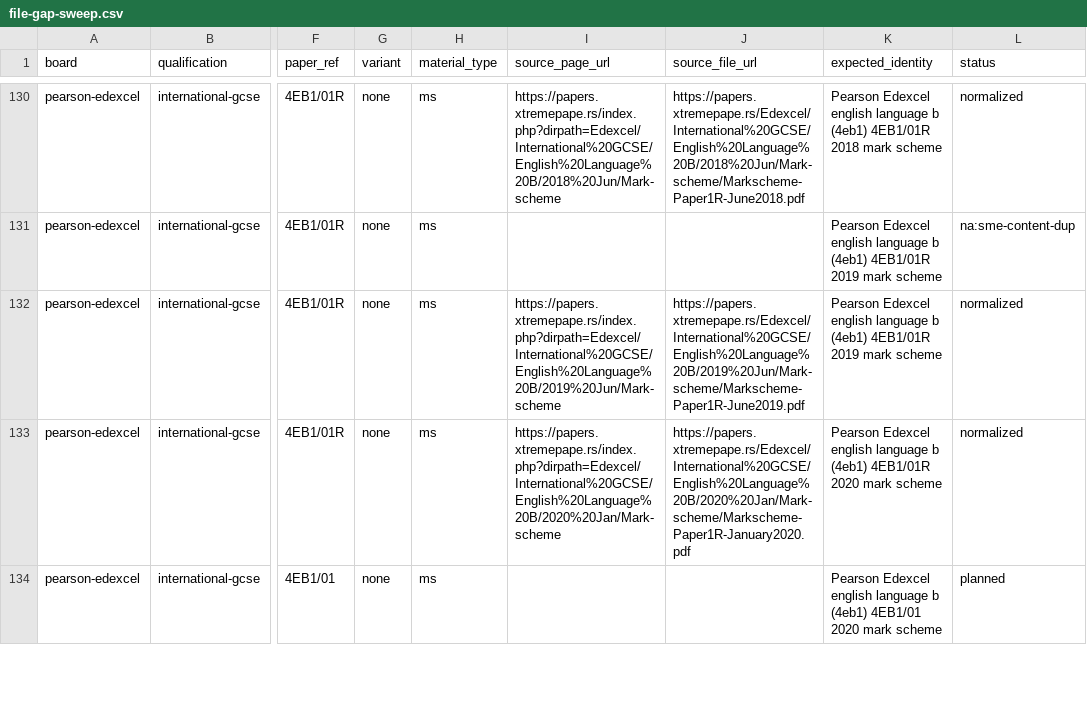
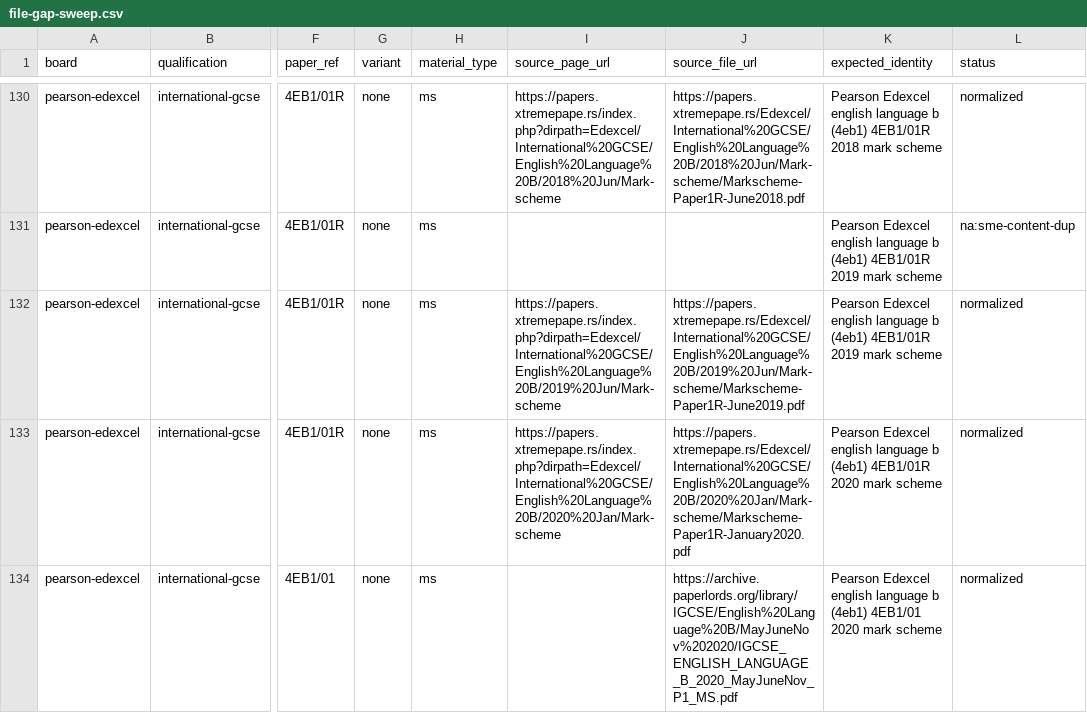
Before and after one commit to SyllabAI/syllabai-pastpapers, a CSV file: docs/ledger/file-gap-sweep.csv, drawn as a sheet; only a part is shown, gaps mark what is left out; the diff covers the shown part only; the diff names each change by its address in the sheet, - before the commit and + after, or states it on an @@ line.

Commit message:
docs(wave7): ledger 15 rows normalized + 2 new planned rows, IR wave-7 totals+section, AUDIT s15 (F15, reuse placements, ratification flags)

```diff
--- a/docs/ledger/file-gap-sweep.csv
+++ b/docs/ledger/file-gap-sweep.csv
-J134 (source_file_url): (empty)
+J134 (source_file_url): https://archive.paperlords.org/library/IGCSE/English%20Language%20B/MayJuneNov%202020/IGCSE_ENGLISH_LANGUAGE_B_2020_MayJuneNov_P1_MS.pdf
-L134 (status): planned
+L134 (status): normalized
```
Also changed, not shown: 2 added rows and 28 edited cells elsewhere in this file, 3 other files.
